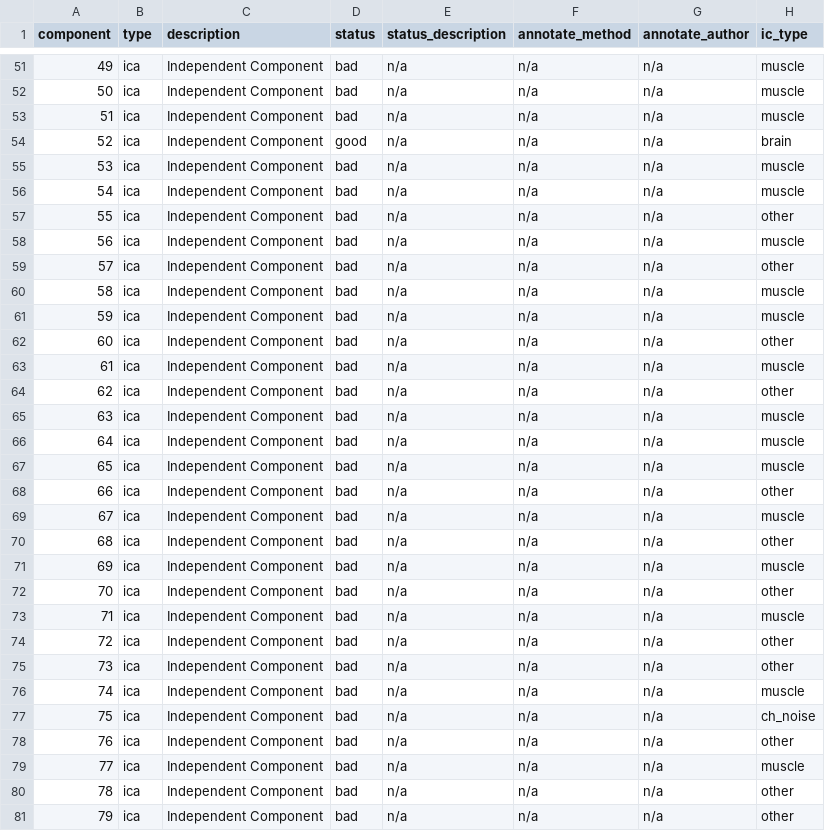
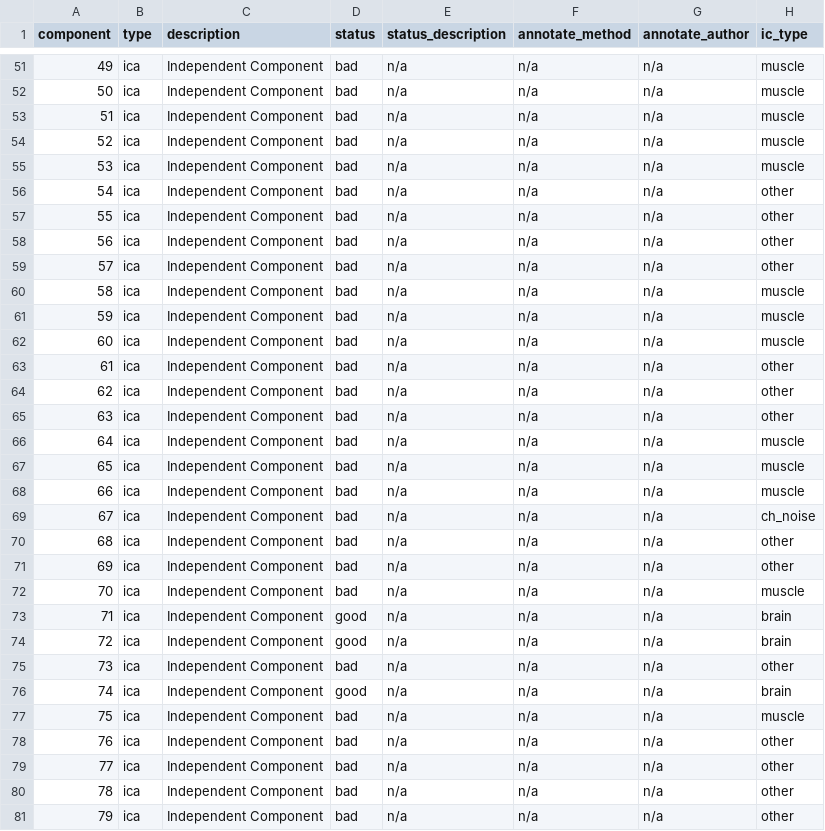
Before and after one commit to Andesha/pylossless, a TSV file: assets/test_data/sub-s02/eeg/sub-s02_task-faceO_iclabels.tsv, drawn as a sheet; only a part is shown, gaps mark what is left out; the diff covers the shown part only.

```diff
--- a/assets/test_data/sub-s02/eeg/sub-s02_task-faceO_iclabels.tsv
+++ b/assets/test_data/sub-s02/eeg/sub-s02_task-faceO_iclabels.tsv
@@ -53,7 +53,7 @@ component	type	description	status	status_description	annotate_method	annotate_au
 51	ica	Independent Component	bad	n/a	n/a	n/a	muscle
-52	ica	Independent Component	good	n/a	n/a	n/a	brain
+52	ica	Independent Component	bad	n/a	n/a	n/a	muscle
 53	ica	Independent Component	bad	n/a	n/a	n/a	muscle
-54	ica	Independent Component	bad	n/a	n/a	n/a	muscle
+54	ica	Independent Component	bad	n/a	n/a	n/a	other
 55	ica	Independent Component	bad	n/a	n/a	n/a	other
-56	ica	Independent Component	bad	n/a	n/a	n/a	muscle
+56	ica	Independent Component	bad	n/a	n/a	n/a	other
 57	ica	Independent Component	bad	n/a	n/a	n/a	other
@@ -61,20 +61,20 @@ component	type	description	status	status_description	annotate_method	annotate_au
 59	ica	Independent Component	bad	n/a	n/a	n/a	muscle
-60	ica	Independent Component	bad	n/a	n/a	n/a	other
-61	ica	Independent Component	bad	n/a	n/a	n/a	muscle
+60	ica	Independent Component	bad	n/a	n/a	n/a	muscle
+61	ica	Independent Component	bad	n/a	n/a	n/a	other
 62	ica	Independent Component	bad	n/a	n/a	n/a	other
-63	ica	Independent Component	bad	n/a	n/a	n/a	muscle
+63	ica	Independent Component	bad	n/a	n/a	n/a	other
 64	ica	Independent Component	bad	n/a	n/a	n/a	muscle
 65	ica	Independent Component	bad	n/a	n/a	n/a	muscle
-66	ica	Independent Component	bad	n/a	n/a	n/a	other
-67	ica	Independent Component	bad	n/a	n/a	n/a	muscle
+66	ica	Independent Component	bad	n/a	n/a	n/a	muscle
+67	ica	Independent Component	bad	n/a	n/a	n/a	ch_noise
 68	ica	Independent Component	bad	n/a	n/a	n/a	other
-69	ica	Independent Component	bad	n/a	n/a	n/a	muscle
-70	ica	Independent Component	bad	n/a	n/a	n/a	other
-71	ica	Independent Component	bad	n/a	n/a	n/a	muscle
-72	ica	Independent Component	bad	n/a	n/a	n/a	other
+69	ica	Independent Component	bad	n/a	n/a	n/a	other
+70	ica	Independent Component	bad	n/a	n/a	n/a	muscle
+71	ica	Independent Component	good	n/a	n/a	n/a	brain
+72	ica	Independent Component	good	n/a	n/a	n/a	brain
 73	ica	Independent Component	bad	n/a	n/a	n/a	other
-74	ica	Independent Component	bad	n/a	n/a	n/a	muscle
-75	ica	Independent Component	bad	n/a	n/a	n/a	ch_noise
+74	ica	Independent Component	good	n/a	n/a	n/a	brain
+75	ica	Independent Component	bad	n/a	n/a	n/a	muscle
 76	ica	Independent Component	bad	n/a	n/a	n/a	other
-77	ica	Independent Component	bad	n/a	n/a	n/a	muscle
+77	ica	Independent Component	bad	n/a	n/a	n/a	other
 78	ica	Independent Component	bad	n/a	n/a	n/a	other
```
Also changed, not shown: 44 edited cells elsewhere in this file, assets/test_data/sub-s01/eeg/sub-s01_task-faceO_channels.tsv, assets/test_data/sub-s01/eeg/sub-s01_task-faceO_events.tsv, 7 other files.
